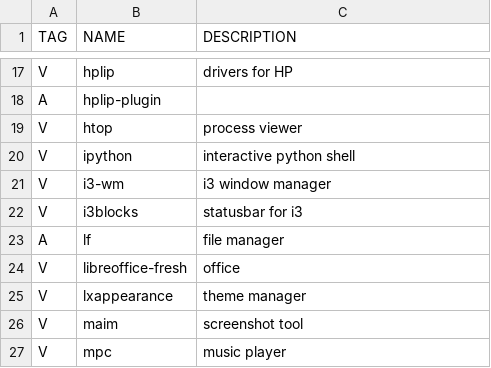
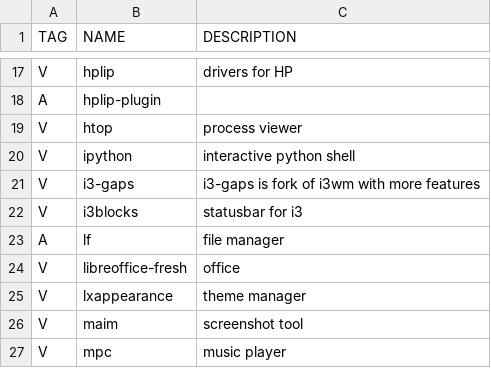
Before and after one commit to 11me/alas, a CSV file: programs.csv, drawn as a sheet; only a part is shown, gaps mark what is left out; removed rows and columns are numbered as before the commit, all else as after; the diff names each change by its address in the sheet, - before the commit and + after, or states it on an @@ line.

Commit message:
i3wm replaced with i3gaps

```diff
--- a/programs.csv
+++ b/programs.csv
-row 21: V | i3-wm | i3 window manager
+row 21: V | i3-gaps | i3-gaps is fork of i3wm with more features
```
